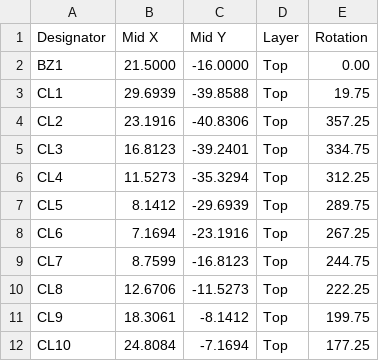
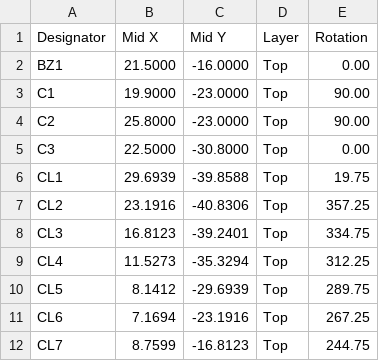
Before and after one commit to jktightwad/PagerSystem, a CSV file: pcb/pager_main/fab/cpl_jlc.csv, drawn as a sheet; only a part is shown; the shorter side is filled out with more unchanged rows; the diff names each change by its address in the sheet, - before the commit and + after, or states it on an @@ line.

```diff
--- a/pcb/pager_main/fab/cpl_jlc.csv
+++ b/pcb/pager_main/fab/cpl_jlc.csv
+row 3: C1 | 19.9000 | -23.0000 | Top | 90.00
+row 4: C2 | 25.8000 | -23.0000 | Top | 90.00
+row 5: C3 | 22.5000 | -30.8000 | Top | 0.00
```
Also changed, not shown: pcb/pager_main/fab/bom_jlc.csv, pcb/pager_main/fab_smdconn/bom_jlc.csv, 28 other files.
